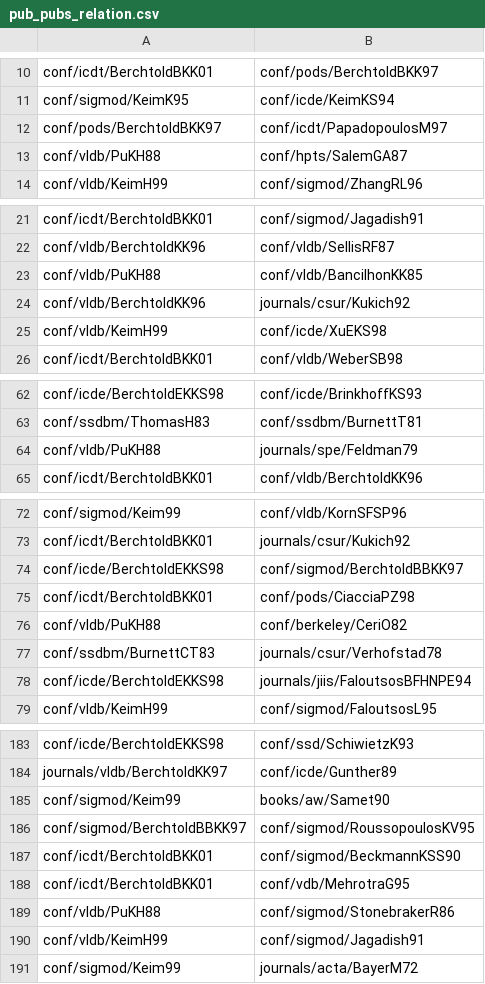
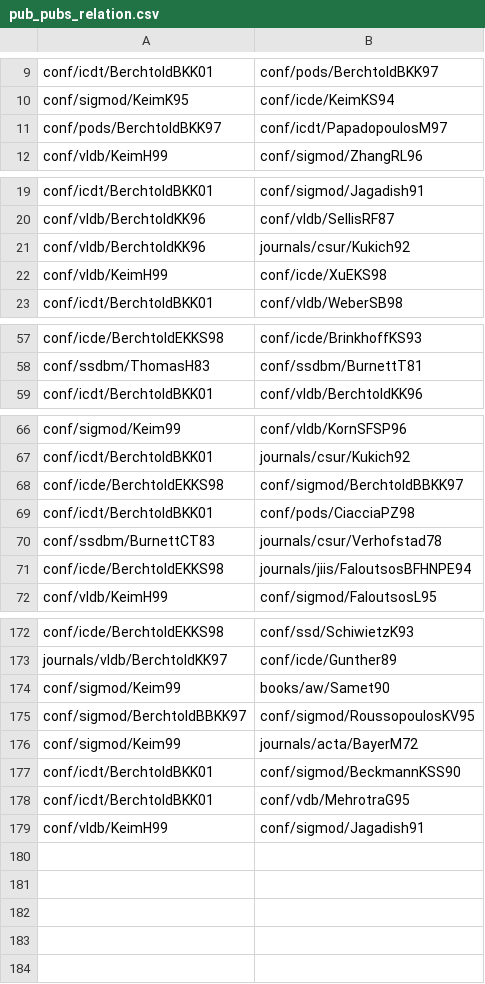
Before and after one commit to salvatorebuono02/DBLP_parser, a CSV file: results/pub_pubs_relation.csv, drawn as a sheet; only a part is shown, gaps mark what is left out; the diff covers the shown part only.

```diff
--- a/results/pub_pubs_relation.csv
+++ b/results/pub_pubs_relation.csv
@@ -12,3 +11,2 @@ conf/sigmod/KeimK95,conf/icde/KeimKS94
 conf/pods/BerchtoldBKK97,conf/icdt/PapadopoulosM97
-conf/vldb/PuKH88,conf/hpts/SalemGA87
 conf/vldb/KeimH99,conf/sigmod/ZhangRL96
@@ -22,3 +20,2 @@ conf/icdt/BerchtoldBKK01,conf/sigmod/Jagadish91
 conf/vldb/BerchtoldKK96,conf/vldb/SellisRF87
-conf/vldb/PuKH88,conf/vldb/BancilhonKK85
 conf/vldb/BerchtoldKK96,journals/csur/Kukich92
@@ -63,3 +58,2 @@ conf/icde/BerchtoldEKKS98,conf/icde/BrinkhoffKS93
 conf/ssdbm/ThomasH83,conf/ssdbm/BurnettT81
-conf/vldb/PuKH88,journals/spe/Feldman79
 conf/icdt/BerchtoldBKK01,conf/vldb/BerchtoldKK96
@@ -75,3 +69,2 @@ conf/icde/BerchtoldEKKS98,conf/sigmod/BerchtoldBBKK97
 conf/icdt/BerchtoldBKK01,conf/pods/CiacciaPZ98
-conf/vldb/PuKH88,conf/berkeley/CeriO82
 conf/ssdbm/BurnettCT83,journals/csur/Verhofstad78
@@ -186,6 +175,5 @@ conf/sigmod/Keim99,books/aw/Samet90
 conf/sigmod/BerchtoldBBKK97,conf/sigmod/RoussopoulosKV95
+conf/sigmod/Keim99,journals/acta/BayerM72
 conf/icdt/BerchtoldBKK01,conf/sigmod/BeckmannKSS90
 conf/icdt/BerchtoldBKK01,conf/vdb/MehrotraG95
-conf/vldb/PuKH88,conf/sigmod/StonebrakerR86
 conf/vldb/KeimH99,conf/sigmod/Jagadish91
-conf/sigmod/Keim99,journals/acta/BayerM72
```
Also changed, not shown: 7 removed rows and 5 moved rows elsewhere in this file, results/author_association_relation.csv, 9 other files.
